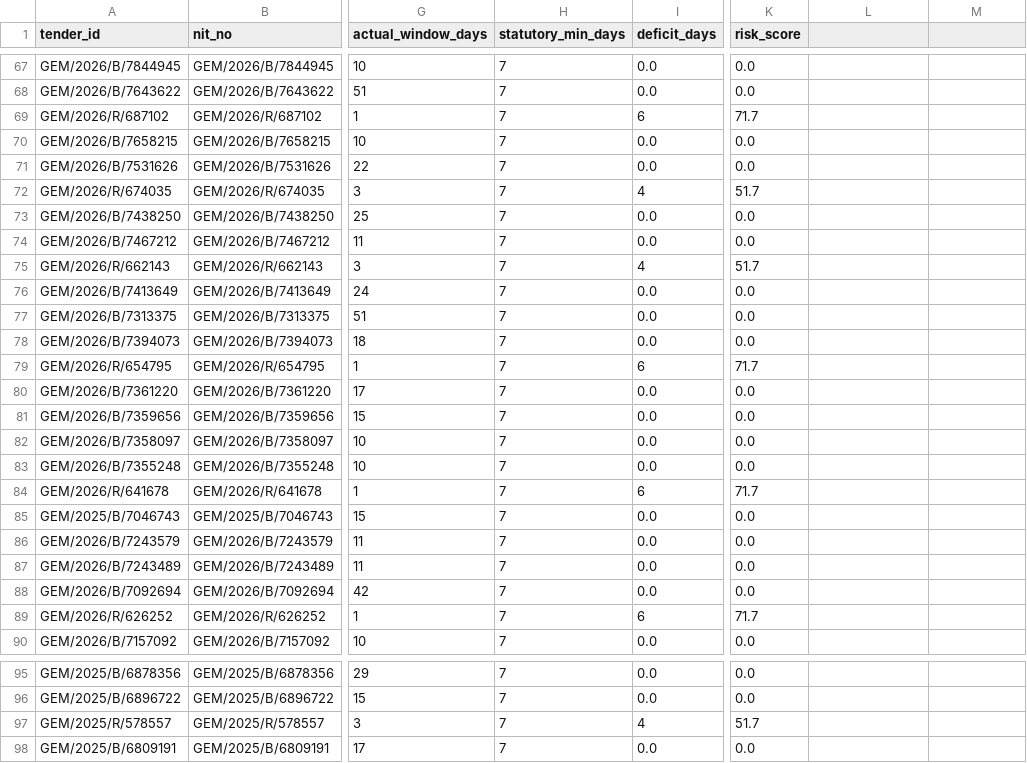
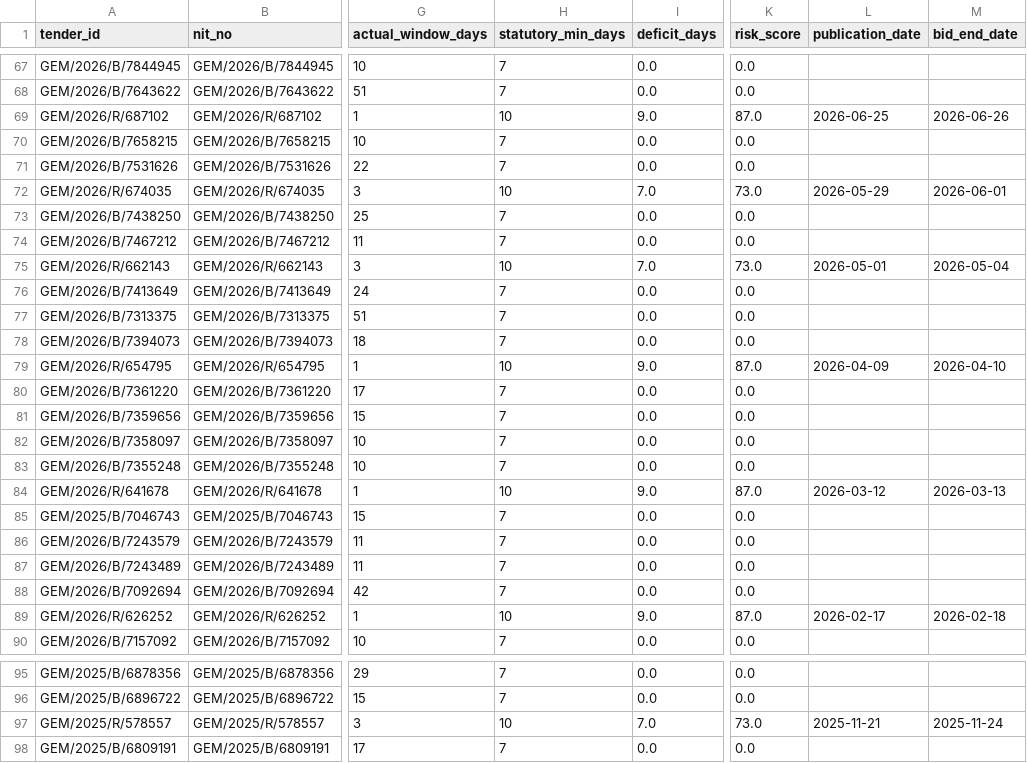
Before and after one commit to WEB-DEVELOPER61/raj-truth-procurement-web, a CSV file: data/districts/sirohi.csv, drawn as a sheet; only a part is shown, gaps mark what is left out; the diff covers the shown part only; the diff names each change by its address in the sheet, - before the commit and + after, or states it on an @@ line.

```diff
--- a/data/districts/sirohi.csv
+++ b/data/districts/sirohi.csv
-L1: (empty)
+L1: publication_date
-M1: (empty)
+M1: bid_end_date
-H69 (statutory_min_days): 7
+H69 (statutory_min_days): 10
-I69 (deficit_days): 6
+I69 (deficit_days): 9.0
-K69 (risk_score): 71.7
+K69 (risk_score): 87.0
-L69 (publication_date): (empty)
+L69 (publication_date): 2026-06-25
-M69 (bid_end_date): (empty)
+M69 (bid_end_date): 2026-06-26
-H72 (statutory_min_days): 7
+H72 (statutory_min_days): 10
-I72 (deficit_days): 4
+I72 (deficit_days): 7.0
-K72 (risk_score): 51.7
+K72 (risk_score): 73.0
-L72 (publication_date): (empty)
+L72 (publication_date): 2026-05-29
-M72 (bid_end_date): (empty)
+M72 (bid_end_date): 2026-06-01
-H75 (statutory_min_days): 7
+H75 (statutory_min_days): 10
-I75 (deficit_days): 4
+I75 (deficit_days): 7.0
-K75 (risk_score): 51.7
+K75 (risk_score): 73.0
-L75 (publication_date): (empty)
+L75 (publication_date): 2026-05-01
-M75 (bid_end_date): (empty)
+M75 (bid_end_date): 2026-05-04
-H79 (statutory_min_days): 7
+H79 (statutory_min_days): 10
-I79 (deficit_days): 6
+I79 (deficit_days): 9.0
-K79 (risk_score): 71.7
+K79 (risk_score): 87.0
-L79 (publication_date): (empty)
+L79 (publication_date): 2026-04-09
-M79 (bid_end_date): (empty)
+M79 (bid_end_date): 2026-04-10
-H84 (statutory_min_days): 7
+H84 (statutory_min_days): 10
-I84 (deficit_days): 6
+I84 (deficit_days): 9.0
-K84 (risk_score): 71.7
+K84 (risk_score): 87.0
-L84 (publication_date): (empty)
+L84 (publication_date): 2026-03-12
-M84 (bid_end_date): (empty)
+M84 (bid_end_date): 2026-03-13
-H89 (statutory_min_days): 7
+H89 (statutory_min_days): 10
-I89 (deficit_days): 6
+I89 (deficit_days): 9.0
-K89 (risk_score): 71.7
+K89 (risk_score): 87.0
-L89 (publication_date): (empty)
+L89 (publication_date): 2026-02-17
-M89 (bid_end_date): (empty)
+M89 (bid_end_date): 2026-02-18
-H97 (statutory_min_days): 7
+H97 (statutory_min_days): 10
-I97 (deficit_days): 4
+I97 (deficit_days): 7.0
-K97 (risk_score): 51.7
+K97 (risk_score): 73.0
-L97 (publication_date): (empty)
+L97 (publication_date): 2025-11-21
-M97 (bid_end_date): (empty)
+M97 (bid_end_date): 2025-11-24
```
Also changed, not shown: 27 edited cells elsewhere in this file, data/districts/barmer.csv, data/districts/bharatpur.csv, 25 other files.
